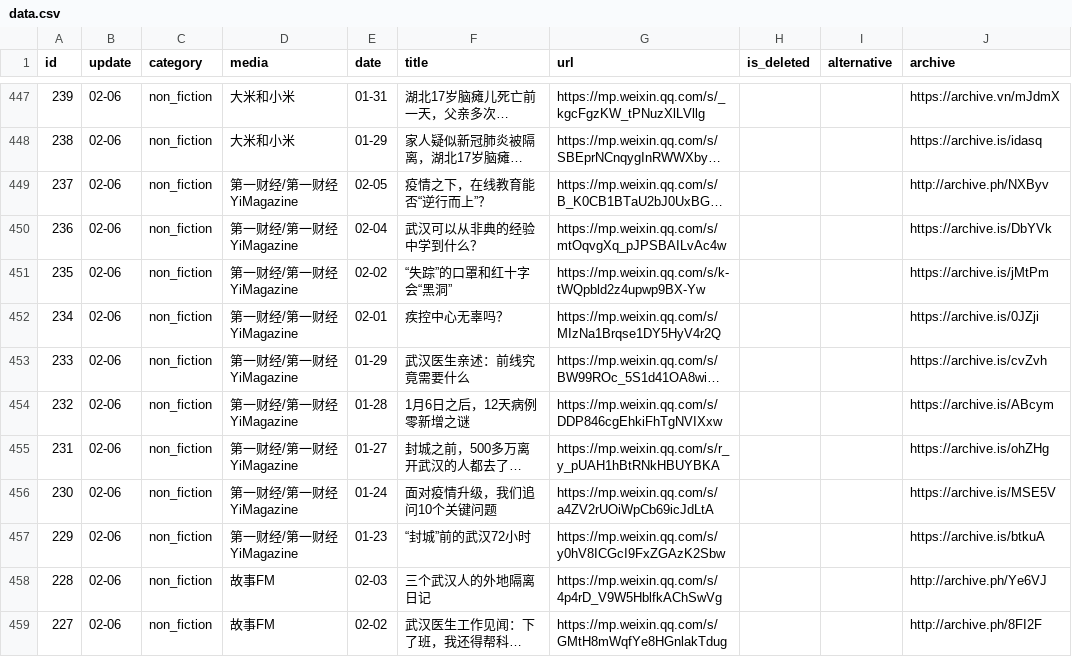
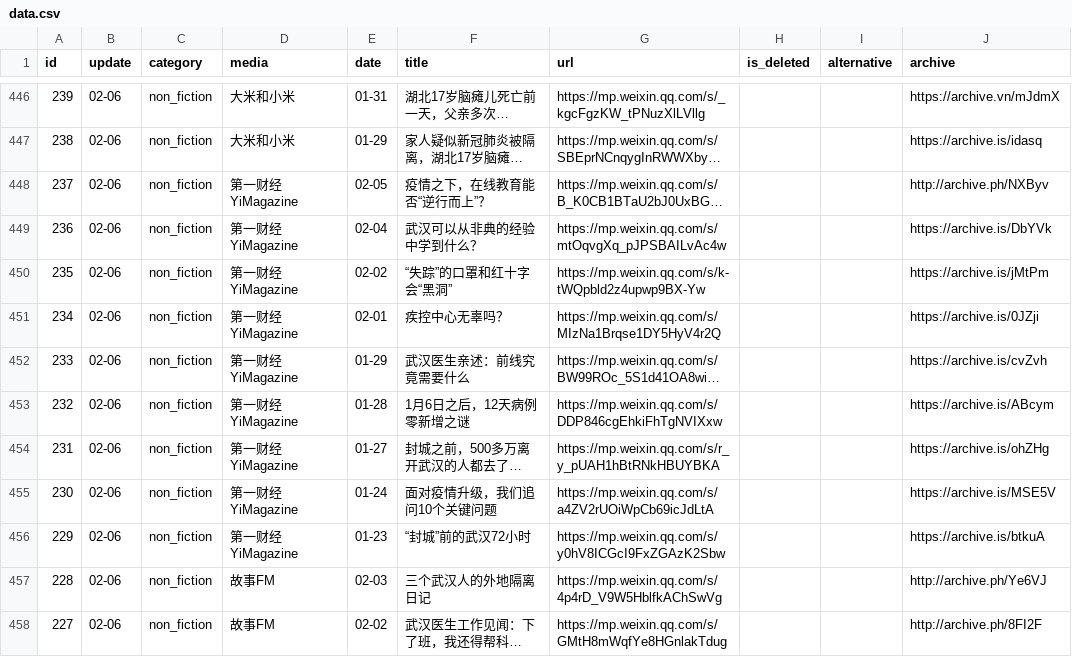
Before and after one commit to flyfire/nCovMemory, a CSV file: data/data.csv, drawn as a sheet; only a part is shown, gaps mark what is left out; long unchanged cells end in …; addresses are those after the commit; the diff covers the shown part only; the diff names each change by its address in the sheet, - before the commit and + after, or states it on an @@ line.

```diff
--- a/data/data.csv
+++ b/data/data.csv
-D448:D456 (media): 第一财经/第一财经YiMagazine
+D448:D456 (media): 第一财经YiMagazine
```
Also changed, not shown: 5 added rows, 6 removed rows and 2 edited cells elsewhere in this file, 7 other files.
